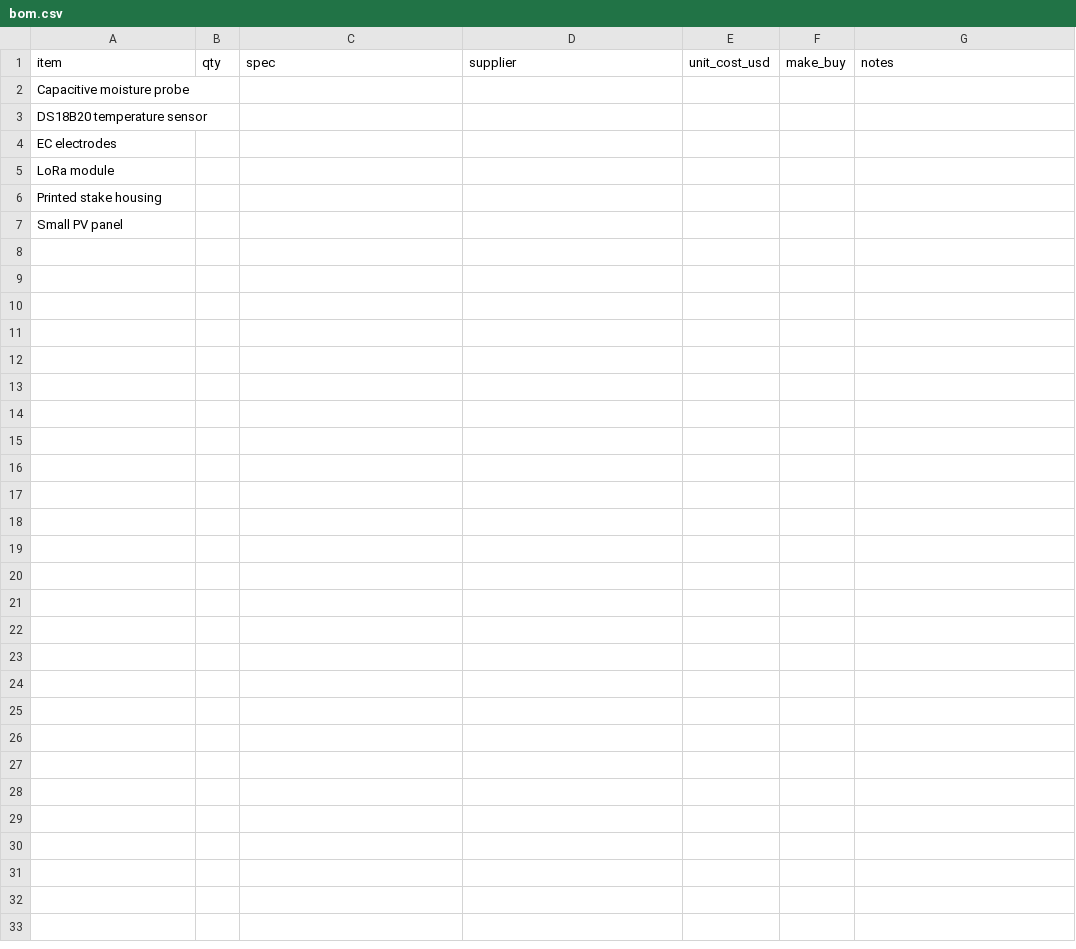
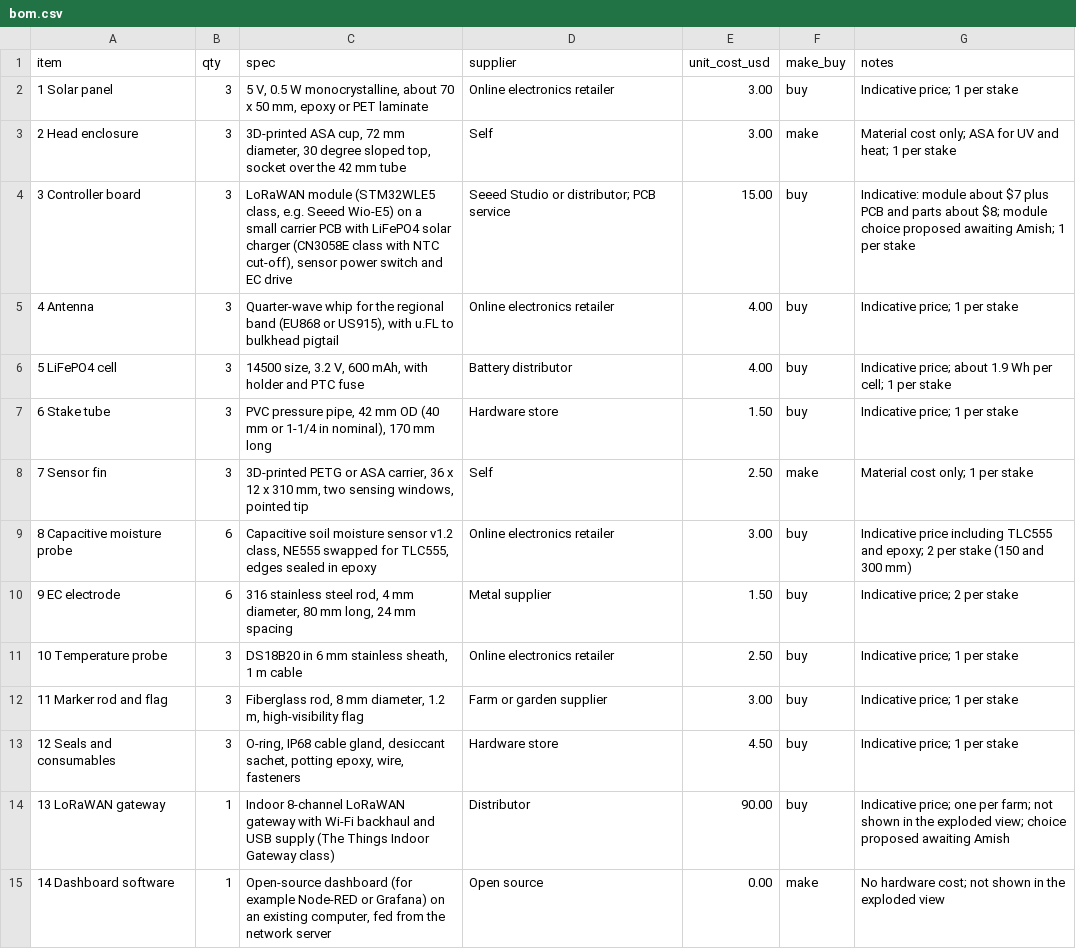
Before and after one commit to BoujeeEnjinia1701/rootmesh, a CSV file: bom/bom.csv, drawn as a sheet; removed rows and columns are numbered as before the commit, all else as after; the diff names each change by its address in the sheet, - before the commit and + after, or states it on an @@ line.

```diff
--- a/bom/bom.csv
+++ b/bom/bom.csv
-row 2: Capacitive moisture probe
-row 3: DS18B20 temperature sensor
-row 4: EC electrodes
-row 5: LoRa module
-row 6: Printed stake housing
-row 7: Small PV panel
+row 2: 1 Solar panel | 3 | 5 V, 0.5 W monocrystalline, about 70 x 50 mm, epoxy or PET laminate | Online electronics retailer | 3.00 | buy | Indicative price; 1 per stake
+row 3: 2 Head enclosure | 3 | 3D-printed ASA cup, 72 mm diameter, 30 degree sloped top, socket over the 42 mm tube | Self | 3.00 | make | Material cost only; ASA for UV and heat; 1 per stake
+row 4: 3 Controller board | 3 | LoRaWAN module (STM32WLE5 class, e.g. Seeed Wio-E5) on a small carrier PCB with LiFePO4 solar charger (CN3058E class with NTC cut-off), sensor power switch and EC drive | Seeed Studio or distributor; PCB service | 15.00 | buy | Indicative: module about $7 plus PCB and parts about $8; module choice proposed awaiting Amish; 1 per stake
+row 5: 4 Antenna | 3 | Quarter-wave whip for the regional band (EU868 or US915), with u.FL to bulkhead pigtail | Online electronics retailer | 4.00 | buy | Indicative price; 1 per stake
+row 6: 5 LiFePO4 cell | 3 | 14500 size, 3.2 V, 600 mAh, with holder and PTC fuse | Battery distributor | 4.00 | buy | Indicative price; about 1.9 Wh per cell; 1 per stake
+row 7: 6 Stake tube | 3 | PVC pressure pipe, 42 mm OD (40 mm or 1-1/4 in nominal), 170 mm long | Hardware store | 1.50 | buy | Indicative price; 1 per stake
+row 8: 7 Sensor fin | 3 | 3D-printed PETG or ASA carrier, 36 x 12 x 310 mm, two sensing windows, pointed tip | Self | 2.50 | make | Material cost only; 1 per stake
+row 9: 8 Capacitive moisture probe | 6 | Capacitive soil moisture sensor v1.2 class, NE555 swapped for TLC555, edges sealed in epoxy | Online electronics retailer | 3.00 | buy | Indicative price including TLC555 and epoxy; 2 per stake (150 and 300 mm)
+row 10: 9 EC electrode | 6 | 316 stainless steel rod, 4 mm diameter, 80 mm long, 24 mm spacing | Metal supplier | 1.50 | buy | Indicative price; 2 per stake
+row 11: 10 Temperature probe | 3 | DS18B20 in 6 mm stainless sheath, 1 m cable | Online electronics retailer | 2.50 | buy | Indicative price; 1 per stake
+row 12: 11 Marker rod and flag | 3 | Fiberglass rod, 8 mm diameter, 1.2 m, high-visibility flag | Farm or garden supplier | 3.00 | buy | Indicative price; 1 per stake
+row 13: 12 Seals and consumables | 3 | O-ring, IP68 cable gland, desiccant sachet, potting epoxy, wire, fasteners | Hardware store | 4.50 | buy | Indicative price; 1 per stake
+row 14: 13 LoRaWAN gateway | 1 | Indoor 8-channel LoRaWAN gateway with Wi-Fi backhaul and USB supply (The Things Indoor Gateway class) | Distributor | 90.00 | buy | Indicative price; one per farm; not shown in the exploded view; choice proposed awaiting Amish
+row 15: 14 Dashboard software | 1 | Open-source dashboard (for example Node-RED or Grafana) on an existing computer, fed from the network server | Open source | 0.00 | make | No hardware cost; not shown in the exploded view
```
Also changed, not shown: 19 other files.
